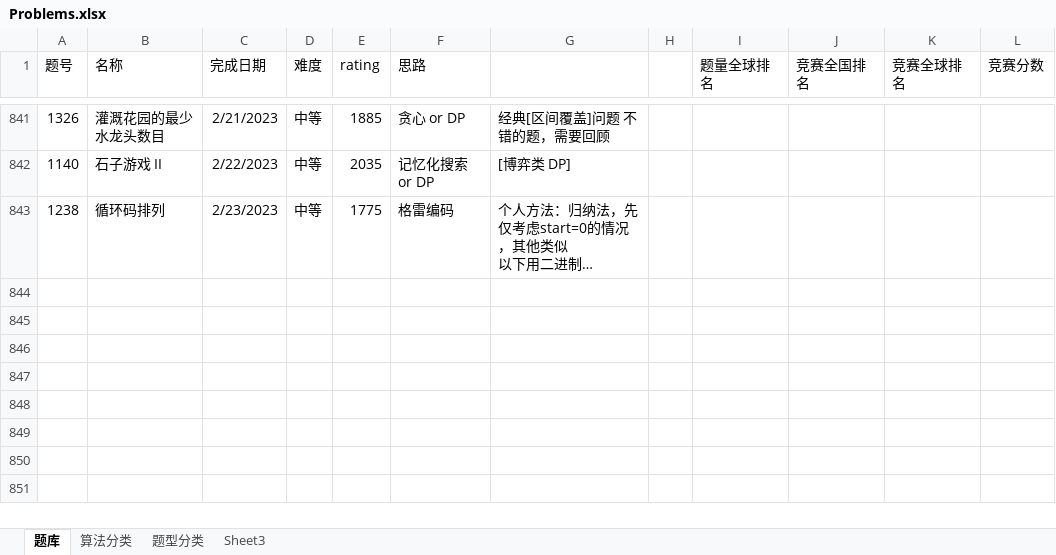
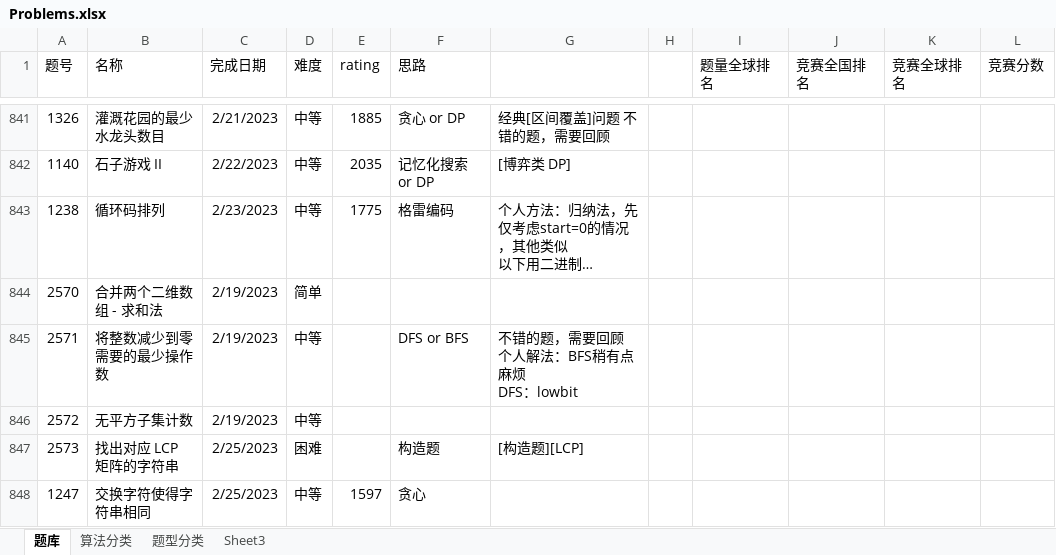
Before and after one commit to wangsun39/leetcode, an Excel workbook: Problems.xlsx, sheet 题库, drawn as a sheet; only a part is shown, gaps mark what is left out; long unchanged cells end in …; values as stored, in another font and other column widths than the file's, no borders; charts and pictures not drawn; ↵ is a line break in a cell; the diff names each change by its address in the sheet, - before the commit and + after, or states it on an @@ line.

Commit message:
add daily problem 2023/2/25

```diff
--- a/Problems.xlsx (sheet 题库)
+++ b/Problems.xlsx (sheet 题库)
+row 844: 2570 | 合并两个二维数组 - 求和法 | 2/19/2023 | 简单
+row 845: 2571 | 将整数减少到零需要的最少操作数 | 2/19/2023 | 中等 |  | DFS or BFS | 不错的题，需要回顾 ↵ 个人解法：BFS稍有点麻烦 ↵ DFS：lowbit
+row 846: 2572 | 无平方子集计数 | 2/19/2023 | 中等
+row 847: 2573 | 找出对应 LCP 矩阵的字符串 | 2/25/2023 | 困难 |  | 构造题 | [构造题][LCP]
+row 848: 1247 | 交换字符使得字符串相同 | 2/25/2023 | 中等 | 1597 | 贪心
```
Also changed, not shown: 7 other files.
